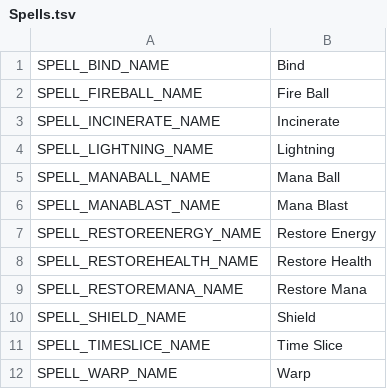
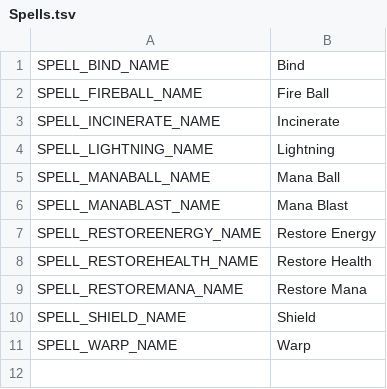
Before and after one commit to Mantas-2155X/Magic, a TSV file: data/localization/en/Content/Spells.tsv, drawn as a sheet.

```diff
--- a/data/localization/en/Content/Spells.tsv
+++ b/data/localization/en/Content/Spells.tsv
@@ -10,3 +10,2 @@ SPELL_RESTOREMANA_NAME	Restore Mana
 SPELL_SHIELD_NAME	Shield
-SPELL_TIMESLICE_NAME	Time Slice
 SPELL_WARP_NAME	Warp
```
Also changed, not shown: data/localization/en/Content/Attacks.tsv, 37 other files.
